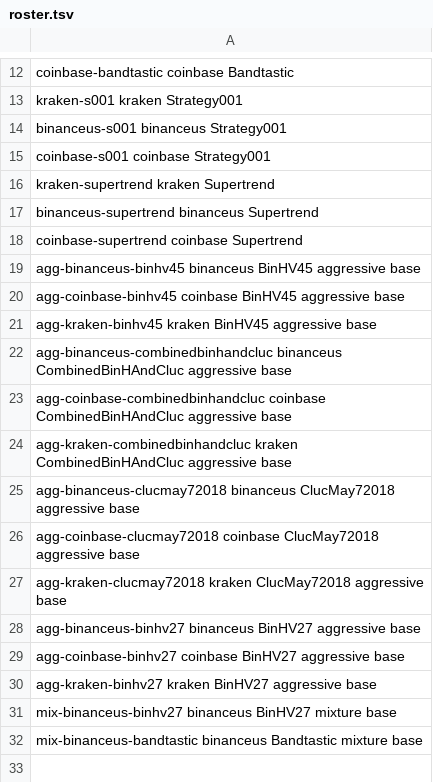
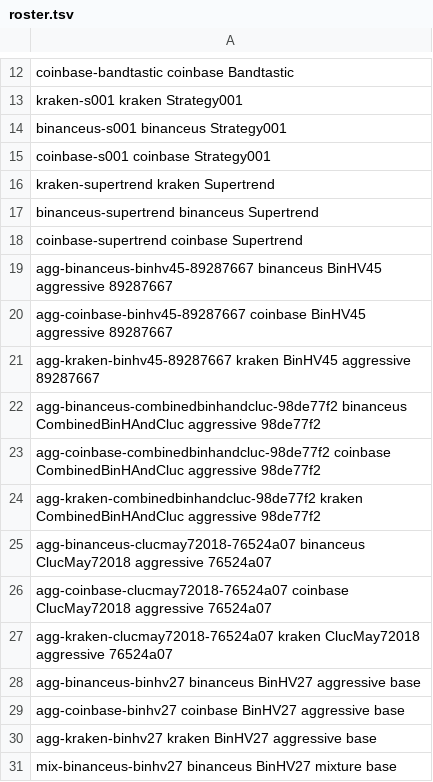
Before and after one commit to Kblack0610/home-config, a TSV file: apps/freqtrade/roster.tsv, drawn as a sheet; only a part is shown, gaps mark what is left out; the shorter side is filled out with more unchanged rows.

```diff
--- a/apps/freqtrade/roster.tsv
+++ b/apps/freqtrade/roster.tsv
@@ -18,11 +18,11 @@ binanceus-supertrend binanceus  Supertrend
 coinbase-supertrend  coinbase   Supertrend
-agg-binanceus-binhv45 binanceus BinHV45 aggressive base
-agg-coinbase-binhv45 coinbase BinHV45 aggressive base
-agg-kraken-binhv45 kraken BinHV45 aggressive base
-agg-binanceus-combinedbinhandcluc binanceus CombinedBinHAndCluc aggressive base
-agg-coinbase-combinedbinhandcluc coinbase CombinedBinHAndCluc aggressive base
-agg-kraken-combinedbinhandcluc kraken CombinedBinHAndCluc aggressive base
-agg-binanceus-clucmay72018 binanceus ClucMay72018 aggressive base
-agg-coinbase-clucmay72018 coinbase ClucMay72018 aggressive base
-agg-kraken-clucmay72018 kraken ClucMay72018 aggressive base
+agg-binanceus-binhv45-89287667 binanceus BinHV45 aggressive 89287667
+agg-coinbase-binhv45-89287667 coinbase BinHV45 aggressive 89287667
+agg-kraken-binhv45-89287667 kraken BinHV45 aggressive 89287667
+agg-binanceus-combinedbinhandcluc-98de77f2 binanceus CombinedBinHAndCluc aggressive 98de77f2
+agg-coinbase-combinedbinhandcluc-98de77f2 coinbase CombinedBinHAndCluc aggressive 98de77f2
+agg-kraken-combinedbinhandcluc-98de77f2 kraken CombinedBinHAndCluc aggressive 98de77f2
+agg-binanceus-clucmay72018-76524a07 binanceus ClucMay72018 aggressive 76524a07
+agg-coinbase-clucmay72018-76524a07 coinbase ClucMay72018 aggressive 76524a07
+agg-kraken-clucmay72018-76524a07 kraken ClucMay72018 aggressive 76524a07
 agg-binanceus-binhv27 binanceus BinHV27 aggressive base
```
